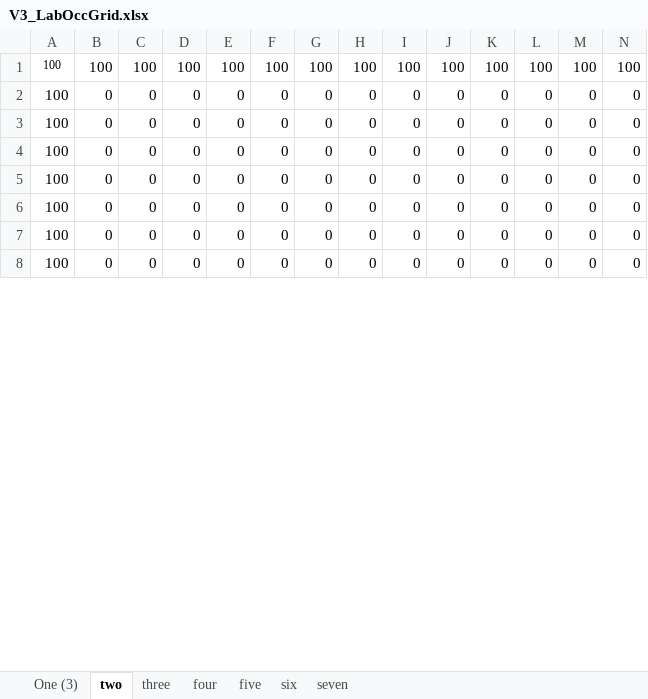
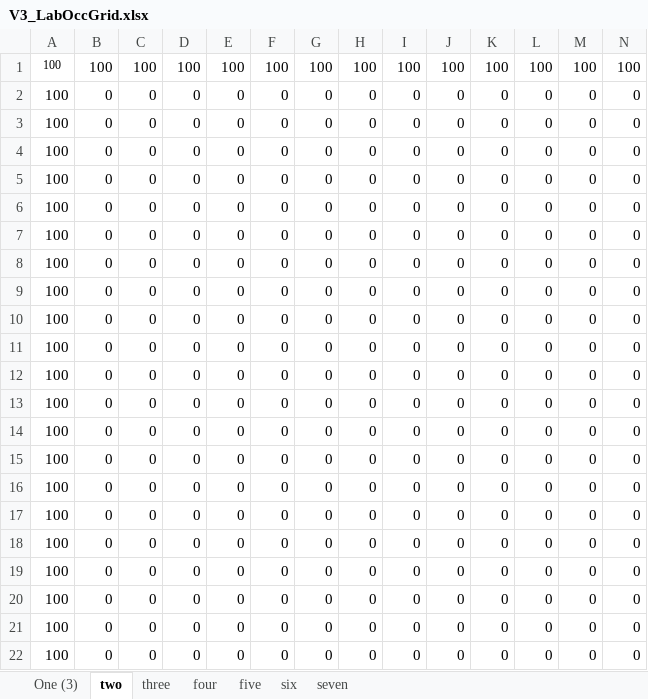
Before and after one commit to mbhemming/autonomous_robotics_SLAM, an Excel workbook: Data - object localization/OccupancyGridExperiments/V3_LabOccGrid.xlsx, sheet two, drawn as a sheet; only a part is shown; the shorter side is filled out with more unchanged rows; values as stored, in another font and other column widths than the file's, no borders; conditional formats not drawn; rows hold the shown columns only; the diff covers the shown part only; the diff names each change by its address in the sheet, - before the commit and + after, or states it on an @@ line.

```diff
--- a/Data - object localization/OccupancyGridExperiments/V3_LabOccGrid.xlsx (sheet two)
+++ b/Data - object localization/OccupancyGridExperiments/V3_LabOccGrid.xlsx (sheet two)
+row 2: 100 | 0 | 0 | 0 | 0 | 0 | 0 | 0 | 0 | 0 | 0 | 0 | 0 | 0
+row 3: 100 | 0 | 0 | 0 | 0 | 0 | 0 | 0 | 0 | 0 | 0 | 0 | 0 | 0
+row 4: 100 | 0 | 0 | 0 | 0 | 0 | 0 | 0 | 0 | 0 | 0 | 0 | 0 | 0
@@ row 9 moved to row 5: 100 @@
@@ row 11 moved to row 6: 100 @@
+row 7: 100 | 0 | 0 | 0 | 0 | 0 | 0 | 0 | 0 | 0 | 0 | 0 | 0 | 0
@@ row 10 moved to row 8: 100 @@
@@ row 12 moved to row 9: 100 @@
+row 10: 100 | 0 | 0 | 0 | 0 | 0 | 0 | 0 | 0 | 0 | 0 | 0 | 0 | 0
+row 11: 100 | 0 | 0 | 0 | 0 | 0 | 0 | 0 | 0 | 0 | 0 | 0 | 0 | 0
+row 12: 100 | 0 | 0 | 0 | 0 | 0 | 0 | 0 | 0 | 0 | 0 | 0 | 0 | 0
+row 13: 100 | 0 | 0 | 0 | 0 | 0 | 0 | 0 | 0 | 0 | 0 | 0 | 0 | 0
+row 14: 100 | 0 | 0 | 0 | 0 | 0 | 0 | 0 | 0 | 0 | 0 | 0 | 0 | 0
+row 15: 100 | 0 | 0 | 0 | 0 | 0 | 0 | 0 | 0 | 0 | 0 | 0 | 0 | 0
+row 16: 100 | 0 | 0 | 0 | 0 | 0 | 0 | 0 | 0 | 0 | 0 | 0 | 0 | 0
+row 17: 100 | 0 | 0 | 0 | 0 | 0 | 0 | 0 | 0 | 0 | 0 | 0 | 0 | 0
+row 18: 100 | 0 | 0 | 0 | 0 | 0 | 0 | 0 | 0 | 0 | 0 | 0 | 0 | 0
@@ row 25 moved to row 19: 100 @@
```
Also changed, not shown: 13 removed rows and 4 edited cells elsewhere in this sheet, sheet three, sheet four, sheet five, sheet seven, sheet six, sheet One (3).
